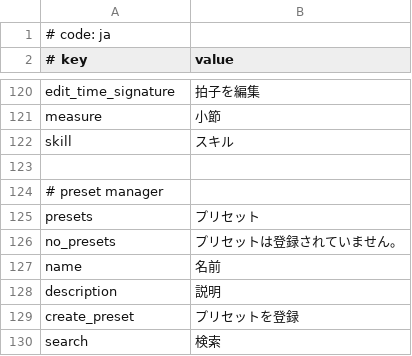
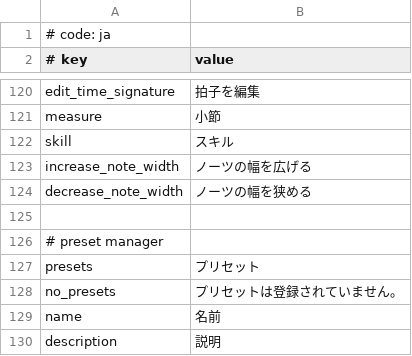
Before and after one commit to rodneykeilson/MikuMikuWorldEX, a CSV file: MikuMikuWorld/res/i18n/ja.csv, drawn as a sheet; only a part is shown, gaps mark what is left out; the shorter side is filled out with more unchanged rows; the diff names each change by its address in the sheet, - before the commit and + after, or states it on an @@ line.

Commit message:
Add increase/decrease note width command

```diff
--- a/MikuMikuWorld/res/i18n/ja.csv
+++ b/MikuMikuWorld/res/i18n/ja.csv
+row 123: increase_note_width | ノーツの幅を広げる
+row 124: decrease_note_width | ノーツの幅を狭める
```
Also changed, not shown: 4 other files.
